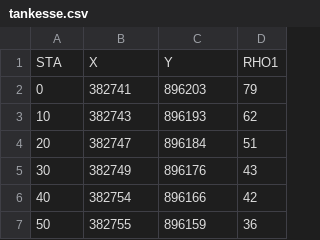
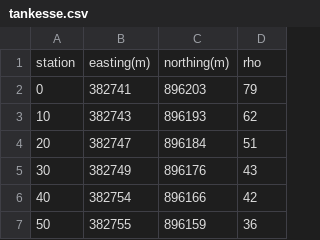
Before and after one commit to earthai-tech/watex, a CSV file: watex/datasets/data/tankesse.csv, drawn as a sheet; only a part is shown; removed rows and columns are numbered as before the commit, all else as after; the diff names each change by its address in the sheet, - before the commit and + after, or states it on an @@ line.

```diff
--- a/watex/datasets/data/tankesse.csv
+++ b/watex/datasets/data/tankesse.csv
-row 1: STA | X | Y | RHO1
+row 1: station | easting(m) | northing(m) | rho
```
Also changed, not shown: watex/datasets/data/dcerp_gbalo.csv, 48 other files.
